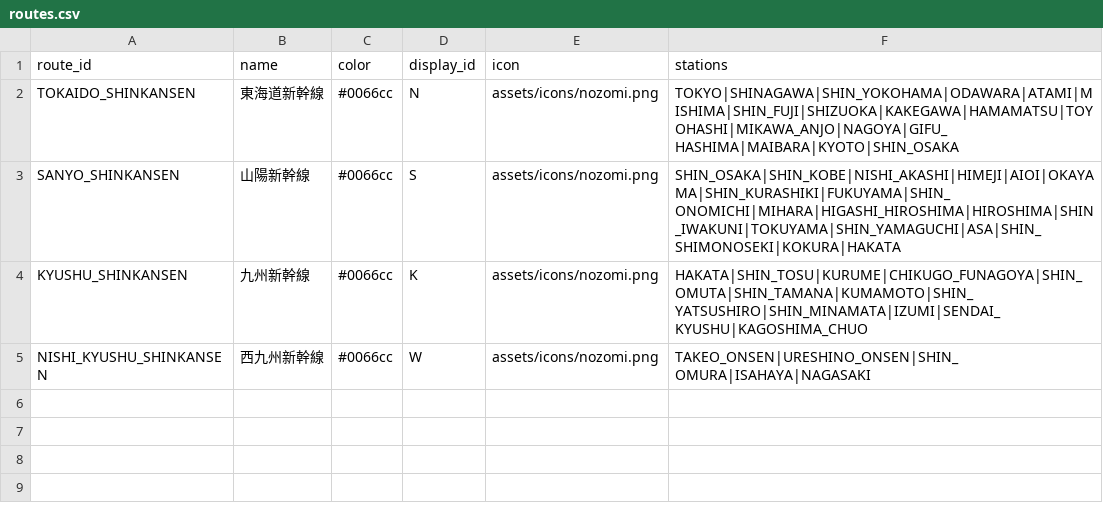
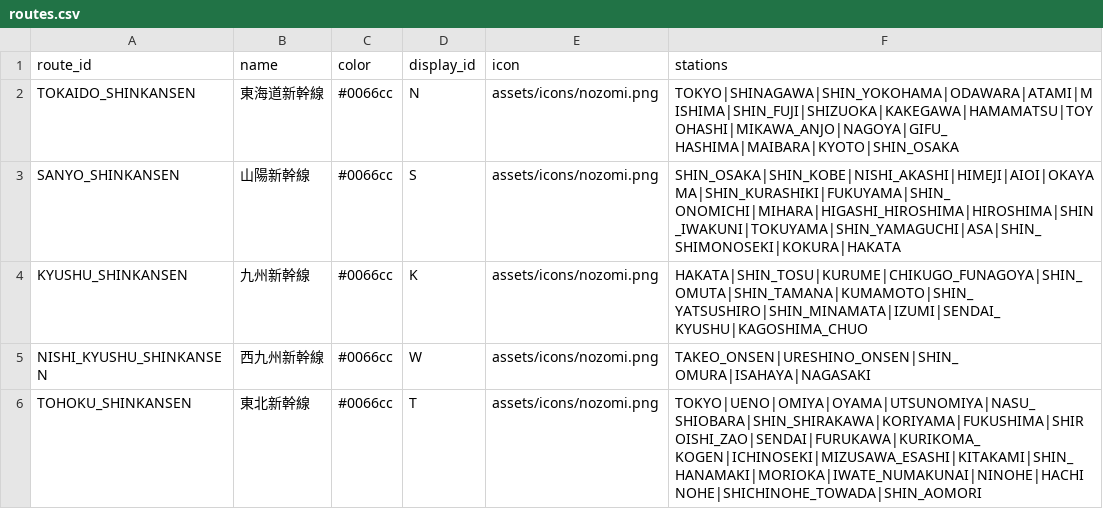
Before and after one commit to tetsuhagi/tetsudou-map-jp, a CSV file: data/routes.csv, drawn as a sheet.

```diff
--- a/data/routes.csv
+++ b/data/routes.csv
@@ -5 +5,2 @@ KYUSHU_SHINKANSEN,九州新幹線,#0066cc,K,assets/icons/nozomi.png,HAKATA|SHIN_
 NISHI_KYUSHU_SHINKANSEN,西九州新幹線,#0066cc,W,assets/icons/nozomi.png,TAKEO_ONSEN|URESHINO_ONSEN|SHIN_OMURA|ISAHAYA|NAGASAKI
+TOHOKU_SHINKANSEN,東北新幹線,#0066cc,T,assets/icons/nozomi.png,TOKYO|UENO|OMIYA|OYAMA|UTSUNOMIYA|NASU_SHIOBARA|SHIN_SHIRAKAWA|KORIYAMA|FUKUSHIMA|SHIROISHI_ZAO|SENDAI|FURUKAWA|KURIKOMA_KOGEN|ICHINOSEKI|MIZUSAWA_ESASHI|KITAKAMI|SHIN_HANAMAKI|MORIOKA|IWATE_NUMAKUNAI|NINOHE|HACHINOHE|SHICHINOHE_TOWADA|SHIN_AOMORI
```
Also changed, not shown: data/stations.csv, 1 other file.
